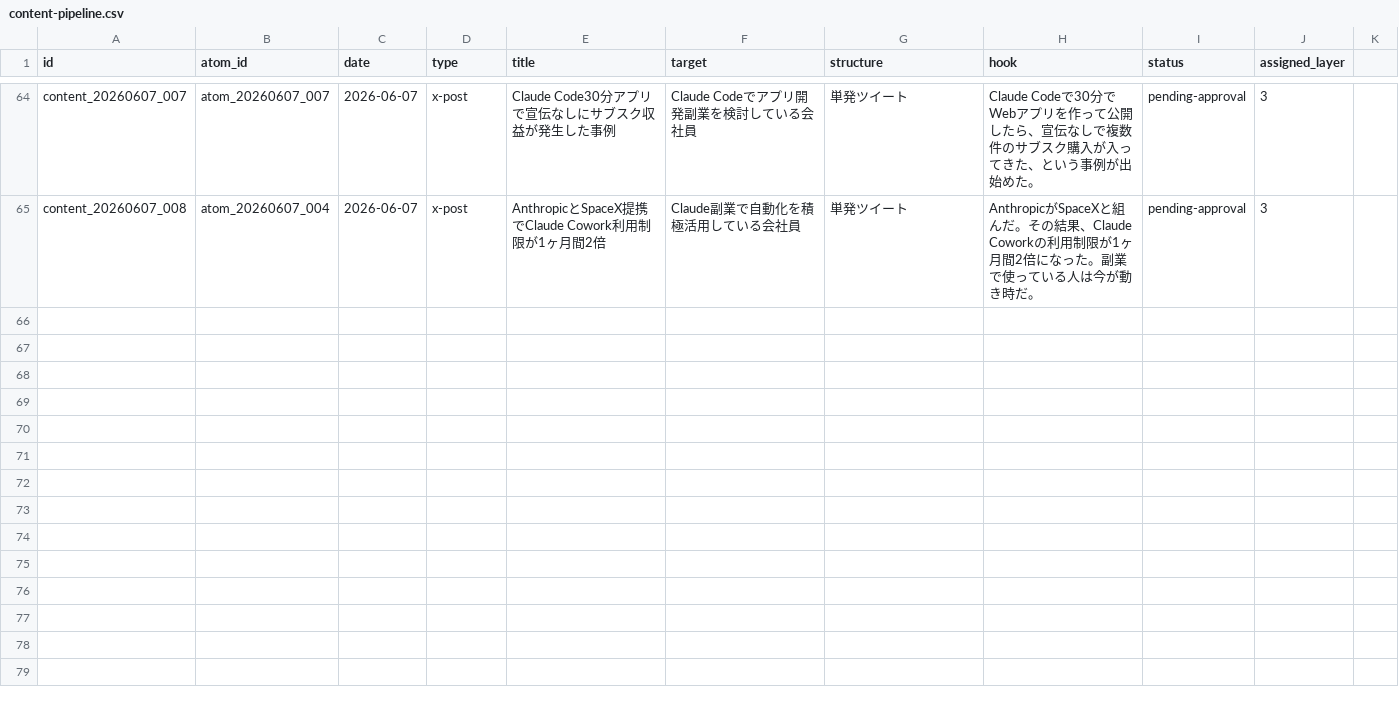
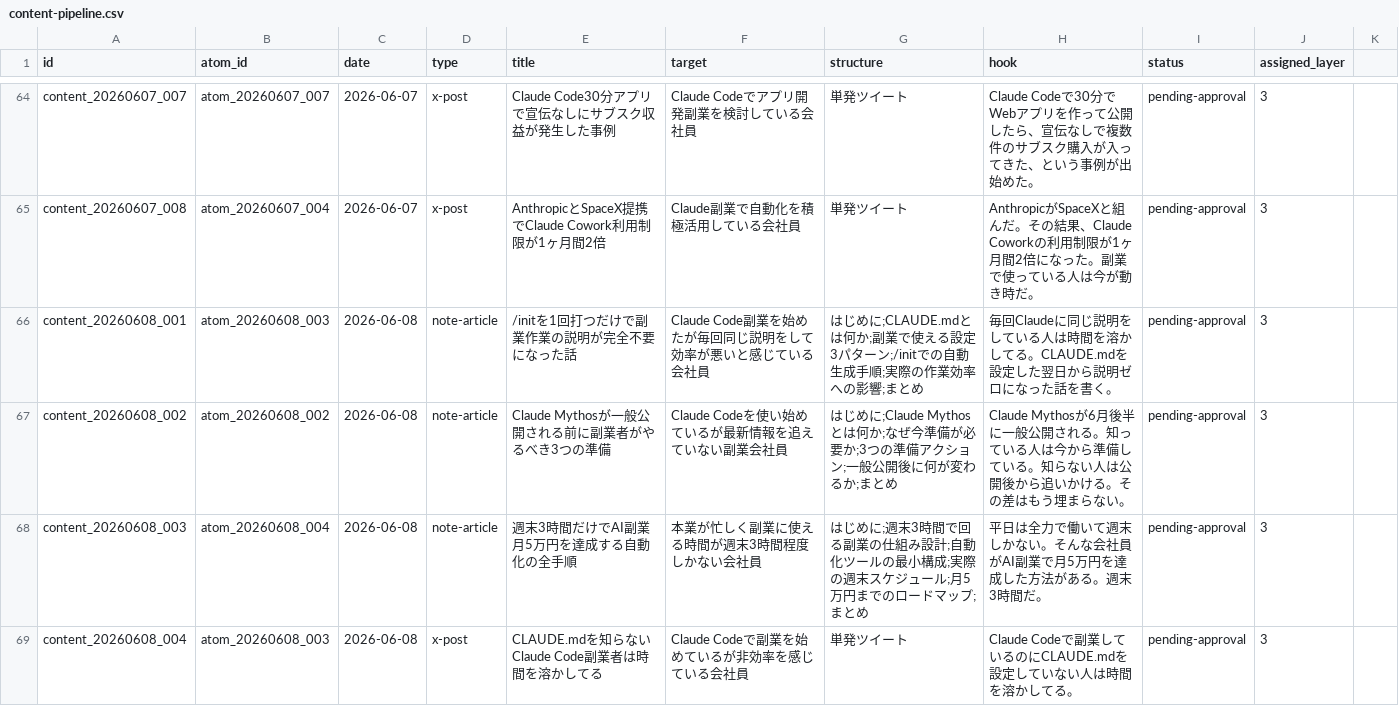
Before and after one commit to arfiria/content-loop, a CSV file: data/content-pipeline.csv, drawn as a sheet; only a part is shown, gaps mark what is left out; the diff covers the shown part only.

Commit message:
auto: Layer1+2 2026-06-08

```diff
--- a/data/content-pipeline.csv
+++ b/data/content-pipeline.csv
@@ -65 +65,5 @@ content_20260607_007,atom_20260607_007,2026-06-07,x-post,Claude Code30分アプ
 content_20260607_008,atom_20260607_004,2026-06-07,x-post,AnthropicとSpaceX提携でClaude Cowork利用制限が1ヶ月間2倍,Claude副業で自動化を積極活用している会社員,単発ツイート,AnthropicがSpaceXと組んだ。その結果、Claude Coworkの利用制限が1ヶ月間2倍になった。副業で使っている人は今が動き時だ。,pending-approval,3
+content_20260608_001,atom_20260608_003,2026-06-08,note-article,/initを1回打つだけで副業作業の説明が完全不要になった話,Claude Code副業を始めたが毎回同じ説明をして効率が悪いと感じている会社員,はじめに;CLAUDE.mdとは何か;副業で使える設定3パターン;/initでの自動生成手順;実際の作業効率への影響;まとめ,毎回Claudeに同じ説明をしている人は時間を溶かしてる。CLAUDE.mdを設定した翌日から説明ゼロになった話を書く。,pending-approval,3
+content_20260608_002,atom_20260608_002,2026-06-08,note-article,Claude Mythosが一般公開される前に副業者がやるべき3つの準備,Claude Codeを使い始めているが最新情報を追えていない副業会社員,はじめに;Claude Mythosとは何か;なぜ今準備が必要か;3つの準備アクション;一般公開後に何が変わるか;まとめ,Claude Mythosが6月後半に一般公開される。知っている人は今から準備している。知らない人は公開後から追いかける。その差はもう埋まらない。,pending-approval,3
+content_20260608_003,atom_20260608_004,2026-06-08,note-article,週末3時間だけでAI副業月5万円を達成する自動化の全手順,本業が忙しく副業に使える時間が週末3時間程度しかない会社員,はじめに;週末3時間で回る副業の仕組み設計;自動化ツールの最小構成;実際の週末スケジュール;月5万円までのロードマップ;まとめ,平日は全力で働いて週末しかない。そんな会社員がAI副業で月5万円を達成した方法がある。週末3時間だ。,pending-approval,3
+content_20260608_004,atom_20260608_003,2026-06-08,x-post,CLAUDE.mdを知らないClaude Code副業者は時間を溶かしてる,Claude Codeで副業を始めているが非効率を感じている会社員,単発ツイート,Claude Codeで副業しているのにCLAUDE.mdを設定していない人は時間を溶かしてる。,pending-approval,3
```
Also changed, not shown: 4 added rows elsewhere in this file.
